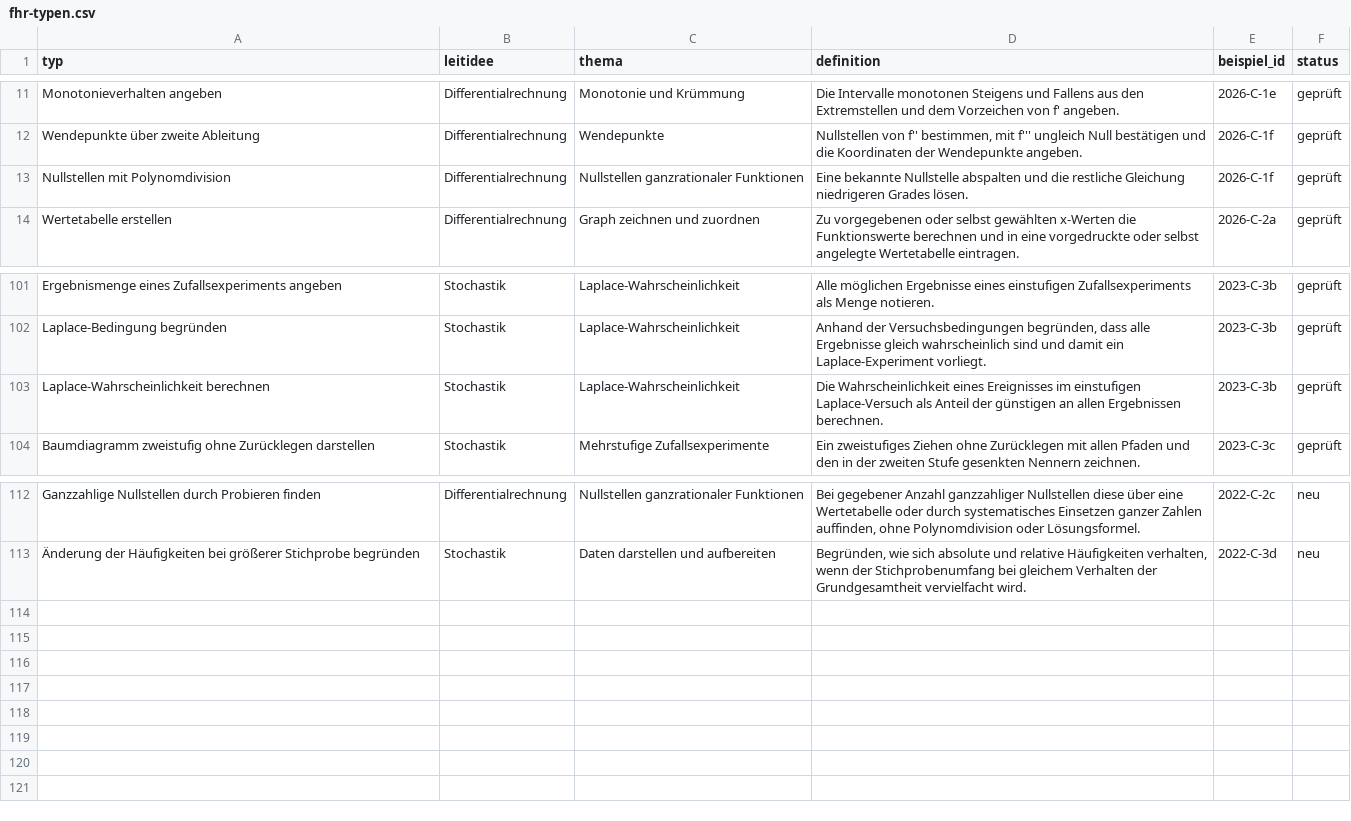
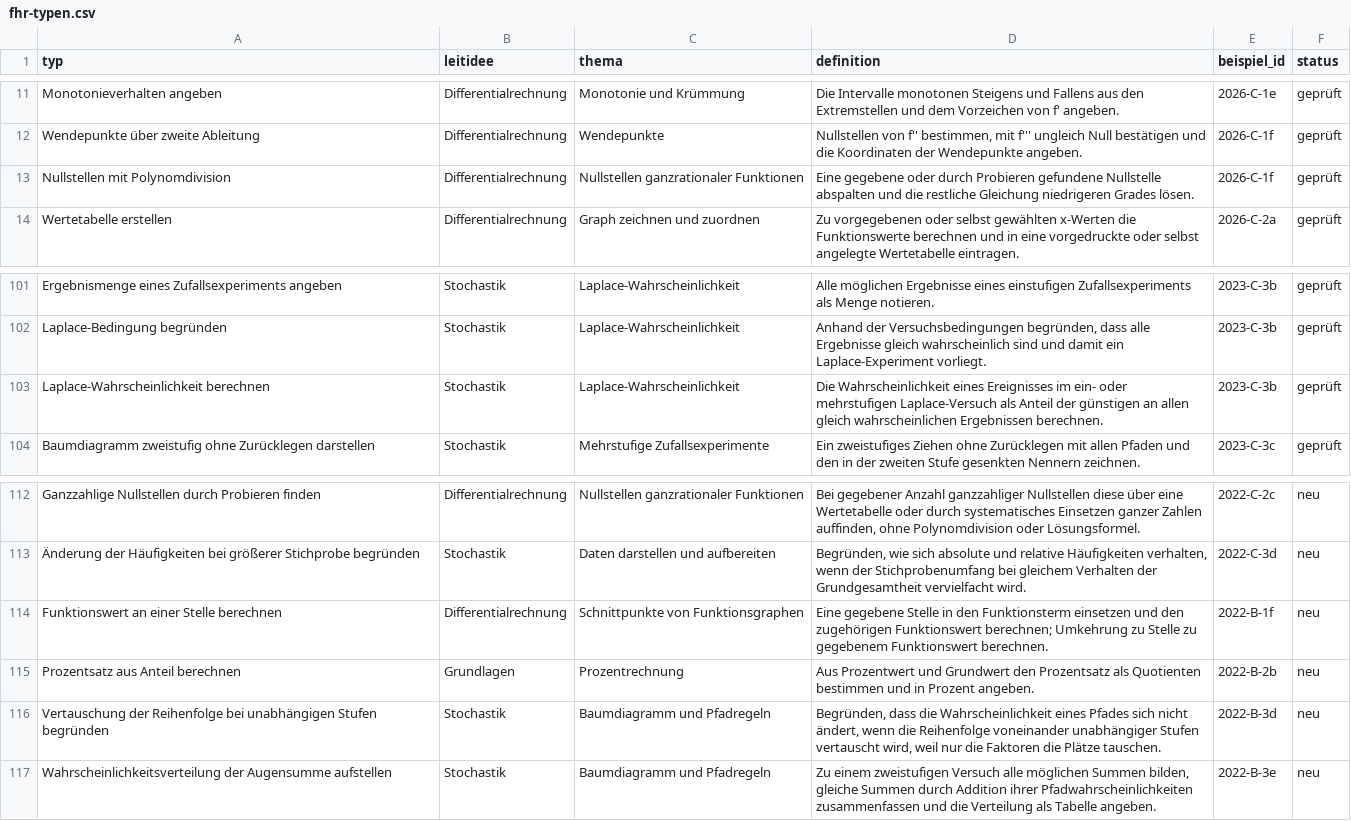
Before and after one commit to hz-0801/mathe-nachhilfe, a CSV file: fhr-typen.csv, drawn as a sheet; only a part is shown, gaps mark what is left out.

```diff
--- a/fhr-typen.csv
+++ b/fhr-typen.csv
@@ -12,3 +12,3 @@
 "Wendepunkte über zweite Ableitung";"Differentialrechnung";"Wendepunkte";"Nullstellen von f'' bestimmen, mit f''' ungleich Null bestätigen und die Koordinaten der Wendepunkte angeben.";"2026-C-1f";"geprüft"
-"Nullstellen mit Polynomdivision";"Differentialrechnung";"Nullstellen ganzrationaler Funktionen";"Eine bekannte Nullstelle abspalten und die restliche Gleichung niedrigeren Grades lösen.";"2026-C-1f";"geprüft"
+"Nullstellen mit Polynomdivision";"Differentialrechnung";"Nullstellen ganzrationaler Funktionen";"Eine gegebene oder durch Probieren gefundene Nullstelle abspalten und die restliche Gleichung niedrigeren Grades lösen.";"2026-C-1f";"geprüft"
 "Wertetabelle erstellen";"Differentialrechnung";"Graph zeichnen und zuordnen";"Zu vorgegebenen oder selbst gewählten x-Werten die Funktionswerte berechnen und in eine vorgedruckte oder selbst angelegte Wertetabelle eintragen.";"2026-C-2a";"geprüft"
@@ -102,3 +102,3 @@
 "Laplace-Bedingung begründen";"Stochastik";"Laplace-Wahrscheinlichkeit";"Anhand der Versuchsbedingungen begründen, dass alle Ergebnisse gleich wahrscheinlich sind und damit ein Laplace-Experiment vorliegt.";"2023-C-3b";"geprüft"
-"Laplace-Wahrscheinlichkeit berechnen";"Stochastik";"Laplace-Wahrscheinlichkeit";"Die Wahrscheinlichkeit eines Ereignisses im einstufigen Laplace-Versuch als Anteil der günstigen an allen Ergebnissen berechnen.";"2023-C-3b";"geprüft"
+"Laplace-Wahrscheinlichkeit berechnen";"Stochastik";"Laplace-Wahrscheinlichkeit";"Die Wahrscheinlichkeit eines Ereignisses im ein- oder mehrstufigen Laplace-Versuch als Anteil der günstigen an allen gleich wahrscheinlichen Ergebnissen berechnen.";"2023-C-3b";"geprüft"
 "Baumdiagramm zweistufig ohne Zurücklegen darstellen";"Stochastik";"Mehrstufige Zufallsexperimente";"Ein zweistufiges Ziehen ohne Zurücklegen mit allen Pfaden und den in der zweiten Stufe gesenkten Nennern zeichnen.";"2023-C-3c";"geprüft"
@@ -113 +113,5 @@
 "Änderung der Häufigkeiten bei größerer Stichprobe begründen";"Stochastik";"Daten darstellen und aufbereiten";"Begründen, wie sich absolute und relative Häufigkeiten verhalten, wenn der Stichprobenumfang bei gleichem Verhalten der Grundgesamtheit vervielfacht wird.";"2022-C-3d";"neu"
+"Funktionswert an einer Stelle berechnen";"Differentialrechnung";"Schnittpunkte von Funktionsgraphen";"Eine gegebene Stelle in den Funktionsterm einsetzen und den zugehörigen Funktionswert berechnen; Umkehrung zu Stelle zu gegebenem Funktionswert berechnen.";"2022-B-1f";"neu"
+"Prozentsatz aus Anteil berechnen";"Grundlagen";"Prozentrechnung";"Aus Prozentwert und Grundwert den Prozentsatz als Quotienten bestimmen und in Prozent angeben.";"2022-B-2b";"neu"
+"Vertauschung der Reihenfolge bei unabhängigen Stufen begründen";"Stochastik";"Baumdiagramm und Pfadregeln";"Begründen, dass die Wahrscheinlichkeit eines Pfades sich nicht ändert, wenn die Reihenfolge voneinander unabhängiger Stufen vertauscht wird, weil nur die Faktoren die Plätze tauschen.";"2022-B-3d";"neu"
+"Wahrscheinlichkeitsverteilung der Augensumme aufstellen";"Stochastik";"Baumdiagramm und Pfadregeln";"Zu einem zweistufigen Versuch alle möglichen Summen bilden, gleiche Summen durch Addition ihrer Pfadwahrscheinlichkeiten zusammenfassen und die Verteilung als Tabelle angeben.";"2022-B-3e";"neu"
```
Also changed, not shown: 3 other files.
